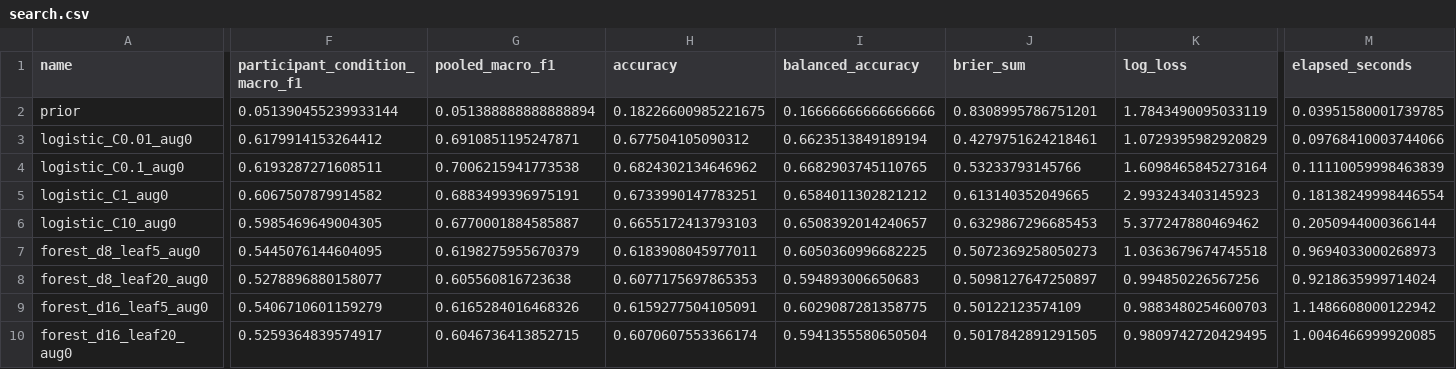
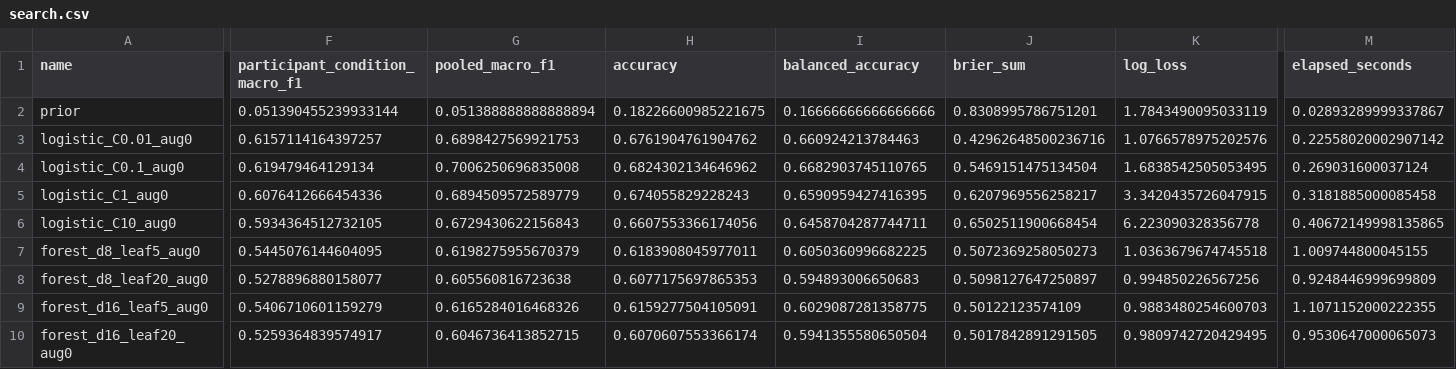
Before and after one commit to S3R3Bii/sensor-loss-abstention, a CSV file: results/search.csv, drawn as a sheet; only a part is shown, gaps mark what is left out; the diff covers the shown part only; the diff names each change by its address in the sheet, - before the commit and + after, or states it on an @@ line.

```diff
--- a/results/search.csv
+++ b/results/search.csv
-M2 (elapsed_seconds): 0.03951580001739785
+M2 (elapsed_seconds): 0.02893289999337867
-F3 (participant_condition_macro_f1): 0.6179914153264412
+F3 (participant_condition_macro_f1): 0.6157114164397257
-G3 (pooled_macro_f1): 0.6910851195247871
+G3 (pooled_macro_f1): 0.6898427569921753
-H3 (accuracy): 0.677504105090312
+H3 (accuracy): 0.6761904761904762
-I3 (balanced_accuracy): 0.6623513849189194
+I3 (balanced_accuracy): 0.660924213784463
-J3 (brier_sum): 0.4279751624218461
+J3 (brier_sum): 0.42962648500236716
-K3 (log_loss): 1.0729395982920829
+K3 (log_loss): 1.0766578975202576
-M3 (elapsed_seconds): 0.09768410003744066
+M3 (elapsed_seconds): 0.22558020002907142
-F4 (participant_condition_macro_f1): 0.6193287271608511
+F4 (participant_condition_macro_f1): 0.619479464129134
-G4 (pooled_macro_f1): 0.7006215941773538
+G4 (pooled_macro_f1): 0.7006250696835008
-J4 (brier_sum): 0.53233793145766
+J4 (brier_sum): 0.5469151475134504
-K4 (log_loss): 1.6098465845273164
+K4 (log_loss): 1.6838542505053495
-M4 (elapsed_seconds): 0.11110059998463839
+M4 (elapsed_seconds): 0.269031600037124
-F5 (participant_condition_macro_f1): 0.6067507879914582
+F5 (participant_condition_macro_f1): 0.6076412666454336
-G5 (pooled_macro_f1): 0.6883499396975191
+G5 (pooled_macro_f1): 0.6894509572589779
-H5 (accuracy): 0.6733990147783251
+H5 (accuracy): 0.674055829228243
-I5 (balanced_accuracy): 0.6584011302821212
+I5 (balanced_accuracy): 0.6590959427416395
-J5 (brier_sum): 0.613140352049665
+J5 (brier_sum): 0.6207969556258217
-K5 (log_loss): 2.993243403145923
+K5 (log_loss): 3.3420435726047915
-M5 (elapsed_seconds): 0.18138249998446554
+M5 (elapsed_seconds): 0.3181885000085458
-F6 (participant_condition_macro_f1): 0.5985469649004305
+F6 (participant_condition_macro_f1): 0.5934364512732105
-G6 (pooled_macro_f1): 0.6770001884585887
+G6 (pooled_macro_f1): 0.6729430622156843
-H6 (accuracy): 0.6655172413793103
+H6 (accuracy): 0.6607553366174056
-I6 (balanced_accuracy): 0.6508392014240657
+I6 (balanced_accuracy): 0.6458704287744711
-J6 (brier_sum): 0.6329867296685453
+J6 (brier_sum): 0.6502511900668454
-K6 (log_loss): 5.377247880469462
+K6 (log_loss): 6.223090328356778
-M6 (elapsed_seconds): 0.2050944000366144
+M6 (elapsed_seconds): 0.40672149998135865
-M7 (elapsed_seconds): 0.9694033000268973
+M7 (elapsed_seconds): 1.009744800045155
-M8 (elapsed_seconds): 0.9218635999714024
+M8 (elapsed_seconds): 0.9248446999699809
-M9 (elapsed_seconds): 1.1486608000122942
+M9 (elapsed_seconds): 1.1071152000222355
-M10 (elapsed_seconds): 1.0046466999920085
+M10 (elapsed_seconds): 0.9530647000065073
```
Also changed, not shown: 33 edited cells elsewhere in this file, results/threshold_search.csv, 23 other files.
